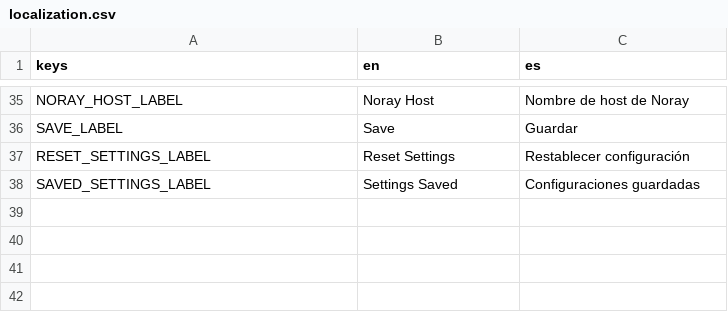
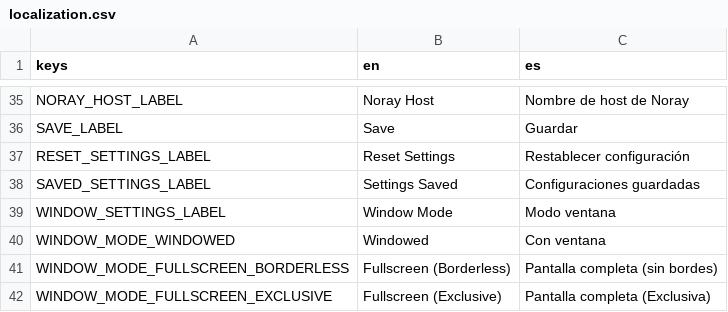
Before and after one commit to ssebs/DankNooner, a CSV file: v2/localization/localization.csv, drawn as a sheet; only a part is shown, gaps mark what is left out.

Commit message:
fix window mode setting

```diff
--- a/v2/localization/localization.csv
+++ b/v2/localization/localization.csv
@@ -38 +38,5 @@ RESET_SETTINGS_LABEL,"Reset Settings","Restablecer configuración"
 SAVED_SETTINGS_LABEL,"Settings Saved","Configuraciones guardadas"
+WINDOW_SETTINGS_LABEL,"Window Mode","Modo ventana"
+WINDOW_MODE_WINDOWED,"Windowed","Con ventana"
+WINDOW_MODE_FULLSCREEN_BORDERLESS,"Fullscreen (Borderless)","Pantalla completa (sin bordes)"
+WINDOW_MODE_FULLSCREEN_EXCLUSIVE,"Fullscreen (Exclusive)","Pantalla completa (Exclusiva)"
```
Also changed, not shown: 5 other files.
